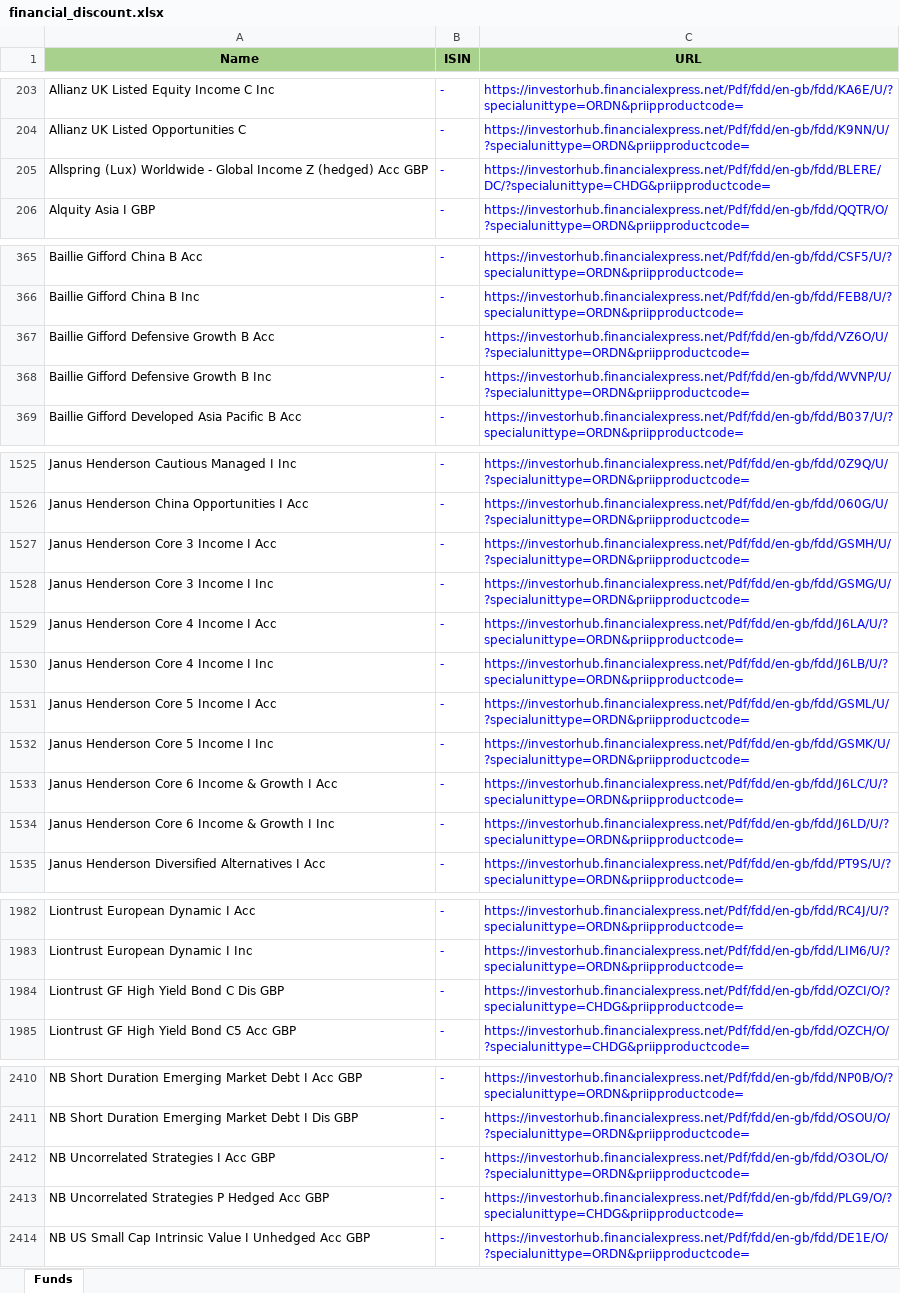
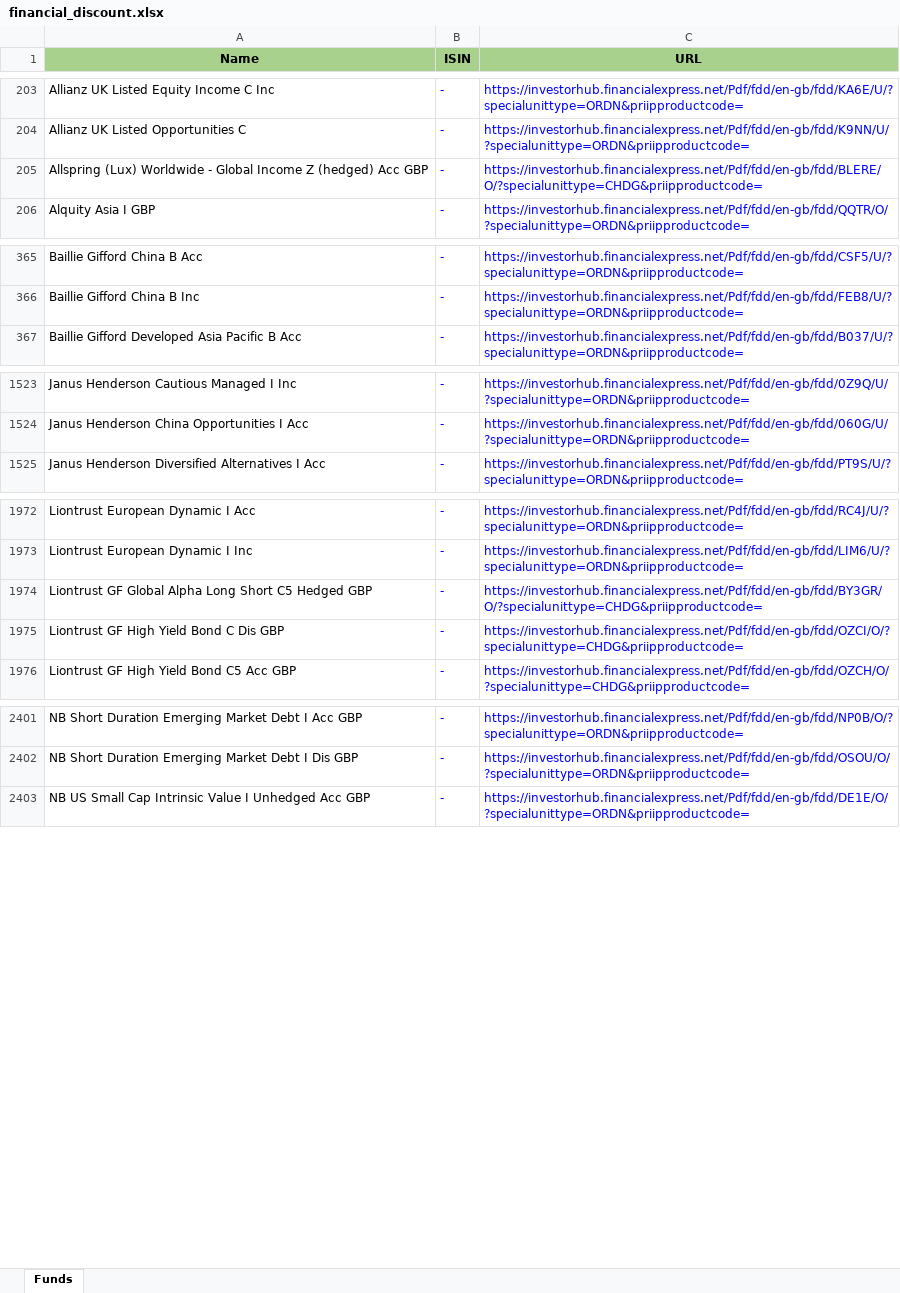
Before and after one commit to amineautomation2/concurrent-3, an Excel workbook: spreadsheet/financial_discount.xlsx, sheet Funds, drawn as a sheet; only a part is shown, gaps mark what is left out; values as stored, in another font and other column widths than the file's, no borders; removed rows and columns are numbered as before the commit, all else as after; the diff names each change by its address in the sheet, - before the commit and + after, or states it on an @@ line.

```diff
--- a/spreadsheet/financial_discount.xlsx (sheet Funds)
+++ b/spreadsheet/financial_discount.xlsx (sheet Funds)
-C205 (URL): https://investorhub.financialexpress.net/Pdf/fdd/en-gb/fdd/BLERE/DC/?specialunittype=CHDG&priipproductcode=
+C205 (URL): https://investorhub.financialexpress.net/Pdf/fdd/en-gb/fdd/BLERE/O/?specialunittype=CHDG&priipproductcode=
-row 367: Baillie Gifford Defensive Growth B Acc | - | https://investorhub.financialexpress.net/Pdf/fdd/en-gb/fdd/VZ6O/U/?specialunittype=ORDN&priipproductcode=
-row 368: Baillie Gifford Defensive Growth B Inc | - | https://investorhub.financialexpress.net/Pdf/fdd/en-gb/fdd/WVNP/U/?specialunittype=ORDN&priipproductcode=
-row 1527: Janus Henderson Core 3 Income I Acc | - | https://investorhub.financialexpress.net/Pdf/fdd/en-gb/fdd/GSMH/U/?specialunittype=ORDN&priipproductcode=
-row 1528: Janus Henderson Core 3 Income I Inc | - | https://investorhub.financialexpress.net/Pdf/fdd/en-gb/fdd/GSMG/U/?specialunittype=ORDN&priipproductcode=
-row 1529: Janus Henderson Core 4 Income I Acc | - | https://investorhub.financialexpress.net/Pdf/fdd/en-gb/fdd/J6LA/U/?specialunittype=ORDN&priipproductcode=
-row 1530: Janus Henderson Core 4 Income I Inc | - | https://investorhub.financialexpress.net/Pdf/fdd/en-gb/fdd/J6LB/U/?specialunittype=ORDN&priipproductcode=
-row 1531: Janus Henderson Core 5 Income I Acc | - | https://investorhub.financialexpress.net/Pdf/fdd/en-gb/fdd/GSML/U/?specialunittype=ORDN&priipproductcode=
-row 1532: Janus Henderson Core 5 Income I Inc | - | https://investorhub.financialexpress.net/Pdf/fdd/en-gb/fdd/GSMK/U/?specialunittype=ORDN&priipproductcode=
-row 1533: Janus Henderson Core 6 Income & Growth I Acc | - | https://investorhub.financialexpress.net/Pdf/fdd/en-gb/fdd/J6LC/U/?specialunittype=ORDN&priipproductcode=
-row 1534: Janus Henderson Core 6 Income & Growth I Inc | - | https://investorhub.financialexpress.net/Pdf/fdd/en-gb/fdd/J6LD/U/?specialunittype=ORDN&priipproductcode=
+row 1974: Liontrust GF Global Alpha Long Short C5 Hedged GBP | - | https://investorhub.financialexpress.net/Pdf/fdd/en-gb/fdd/BY3GR/O/?specialunittype=CHDG&priipproductcode=
-row 2412: NB Uncorrelated Strategies I Acc GBP | - | https://investorhub.financialexpress.net/Pdf/fdd/en-gb/fdd/O3OL/O/?specialunittype=ORDN&priipproductcode=
-row 2413: NB Uncorrelated Strategies P Hedged Acc GBP | - | https://investorhub.financialexpress.net/Pdf/fdd/en-gb/fdd/PLG9/O/?specialunittype=CHDG&priipproductcode=
```
